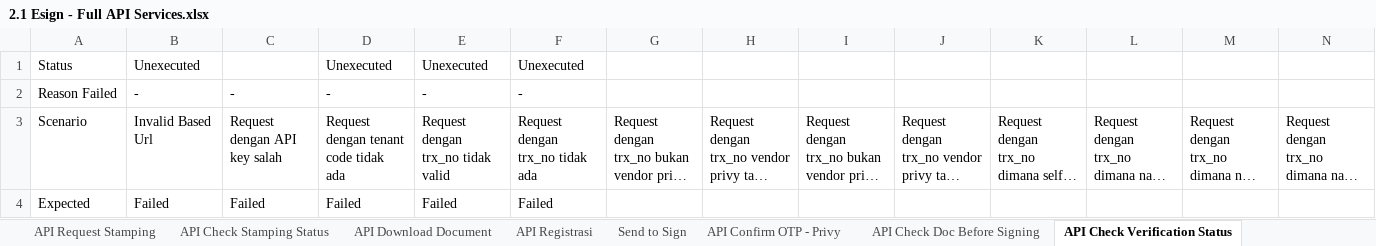
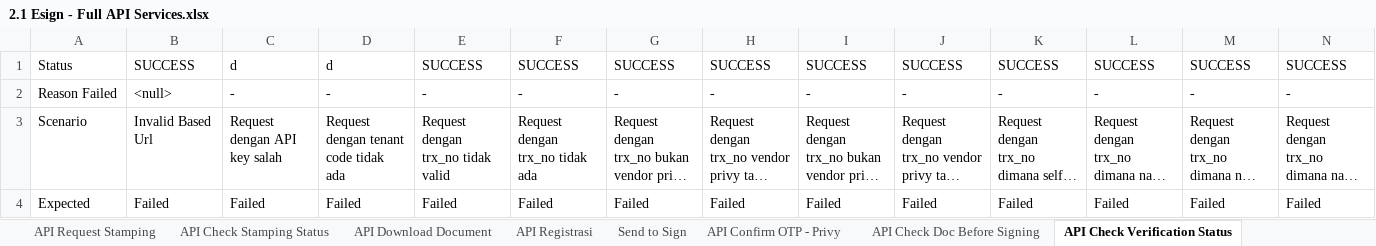
Before and after one commit to qcadins/ATeSign, an Excel workbook: Excel/2.1 Esign - Full API Services.xlsx, sheet API Check Verification Status, drawn as a sheet; only a part is shown; long unchanged cells end in …; values as stored, in another font and other column widths than the file's, no borders; conditional formats not drawn; the diff covers the shown part only; the diff names each change by its address in the sheet, - before the commit and + after, or states it on an @@ line.

```diff
--- a/Excel/2.1 Esign - Full API Services.xlsx (sheet API Check Verification Status)
+++ b/Excel/2.1 Esign - Full API Services.xlsx (sheet API Check Verification Status)
-B1: Unexecuted
+B1: SUCCESS
-C1: (empty)
+C1: d
-D1: Unexecuted
+D1: d
-E1: Unexecuted
+E1: SUCCESS
-F1: Unexecuted
+F1: SUCCESS
-G1: (empty)
+G1: SUCCESS
-H1: (empty)
+H1: SUCCESS
-I1: (empty)
+I1: SUCCESS
-J1: (empty)
+J1: SUCCESS
-K1: (empty)
+K1: SUCCESS
-L1: (empty)
+L1: SUCCESS
-M1: (empty)
+M1: SUCCESS
-N1: (empty)
+N1: SUCCESS
-B2: -
+B2: <null>
-G2: (empty)
+G2: -
-H2: (empty)
+H2: -
-I2: (empty)
+I2: -
-J2: (empty)
+J2: -
-K2: (empty)
+K2: -
-L2: (empty)
+L2: -
-M2: (empty)
+M2: -
-N2: (empty)
+N2: -
-G4: (empty)
+G4: Failed
-H4: (empty)
+H4: Failed
-I4: (empty)
+I4: Failed
-J4: (empty)
+J4: Failed
-K4: (empty)
+K4: Failed
-L4: (empty)
+L4: Failed
-M4: (empty)
+M4: Failed
-N4: (empty)
+N4: Failed
```
Also changed, not shown: 50 edited cells and cell formats elsewhere in this sheet, sheet Send to Sign, sheet API Sign Document, sheet API Send Document, sheet API Check Doc Before Signing, sheet API Registrasi, sheet API Check Signing Status, 8 more sheets, other sheet tabs, formulas that keep their value.
